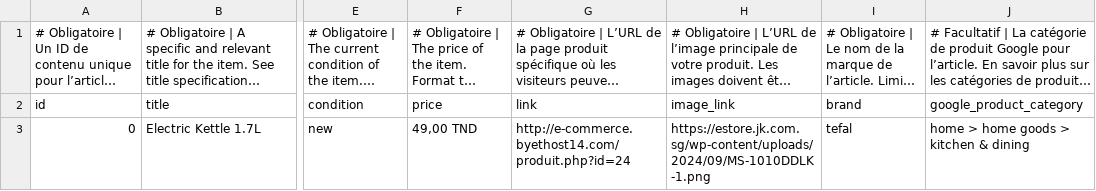
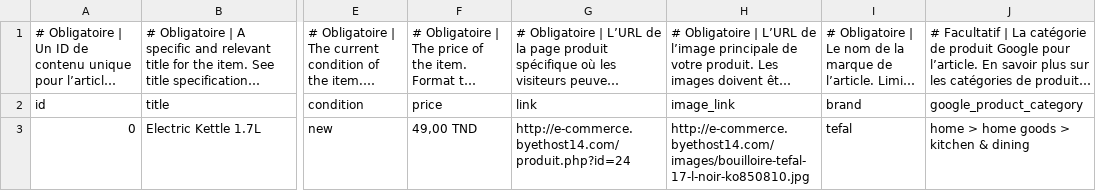
Before and after one commit to MaatarChaima/product_feeds, a CSV file: catalog_products.csv, drawn as a sheet; only a part is shown, gaps mark what is left out; long unchanged cells end in …; the diff names each change by its address in the sheet, - before the commit and + after, or states it on an @@ line.

Commit message:
Update catalog_products.csv

```diff
--- a/catalog_products.csv
+++ b/catalog_products.csv
-H3: https://estore.jk.com.sg/wp-content/uploads/2024/09/MS-1010DDLK-1.png
+H3: http://e-commerce.byethost14.com/images/bouilloire-tefal-17-l-noir-ko850810.jpg
```
